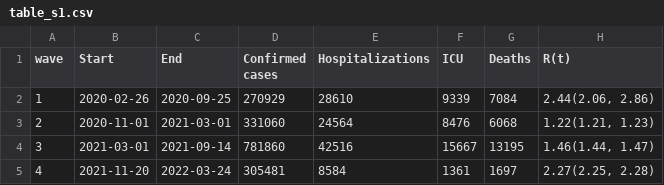
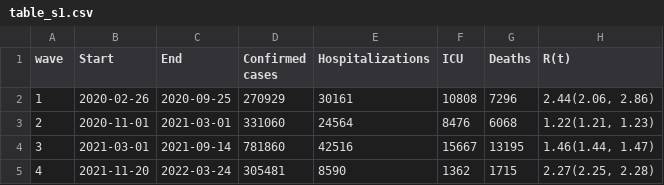
Before and after one commit to TRACE-LAC/covid19-waves-bogota, a CSV file: tables/outputs/table_s1.csv, drawn as a sheet.

```diff
--- a/tables/outputs/table_s1.csv
+++ b/tables/outputs/table_s1.csv
@@ -1,5 +1,5 @@
 wave,Start,End,Confirmed cases,Hospitalizations,ICU,Deaths,R(t)
-1,2020-02-26,2020-09-25,270929,28610,9339,7084,"2.44(2.06, 2.86)"
+1,2020-02-26,2020-09-25,270929,30161,10808,7296,"2.44(2.06, 2.86)"
 2,2020-11-01,2021-03-01,331060,24564,8476,6068,"1.22(1.21, 1.23)"
 3,2021-03-01,2021-09-14,781860,42516,15667,13195,"1.46(1.44, 1.47)"
-4,2021-11-20,2022-03-24,305481,8584,1361,1697,"2.27(2.25, 2.28)"
+4,2021-11-20,2022-03-24,305481,8590,1362,1715,"2.27(2.25, 2.28)"
```
Also changed, not shown: severe_outcomes/outputs/percentages.csv, severe_outcomes/outputs/proportions_60p.csv, 2 other files.
